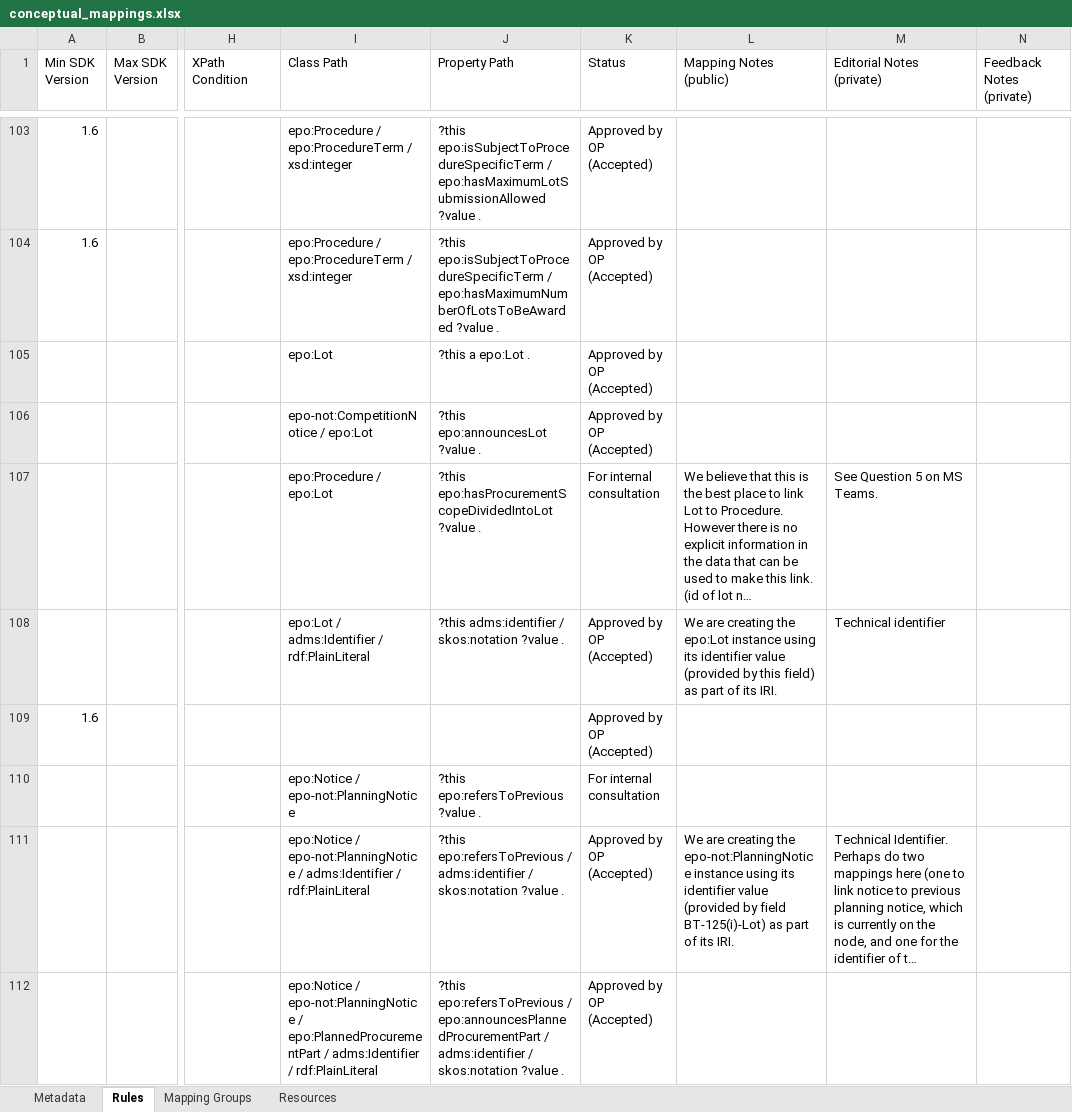
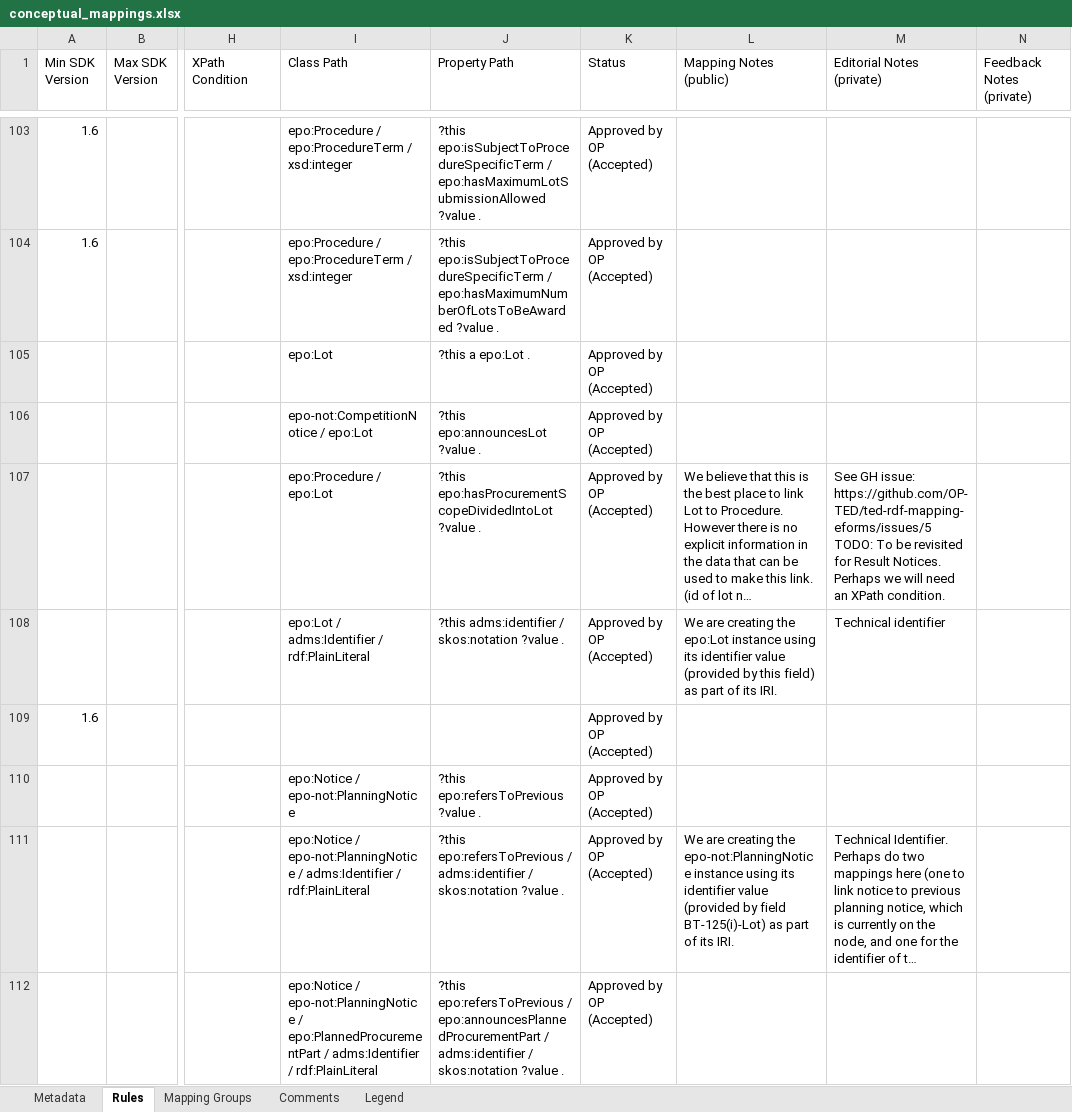
Before and after one commit to meaningfy-ws/eforms-mapping-artefacts, an Excel workbook: mappings/package_cn_v1.9_minimal/transformation/conceptual_mappings.xlsx, sheet Rules, drawn as a sheet; only a part is shown, gaps mark what is left out; long unchanged cells end in …; values as stored, in another font and other column widths than the file's, no cell formats; charts and pictures and conditional formats not drawn; ↵ is a line break in a cell; the diff covers the shown part only; the diff names each change by its address in the sheet, - before the commit and + after, or states it on an @@ line.

```diff
--- a/mappings/package_cn_v1.9_minimal/transformation/conceptual_mappings.xlsx (sheet Rules)
+++ b/mappings/package_cn_v1.9_minimal/transformation/conceptual_mappings.xlsx (sheet Rules)
@@ sheet tab hidden: Resources @@
+sheet tab: Comments
+sheet tab: Legend
-K107 (Status): For internal consultation
+K107 (Status): Approved by OP (Accepted)
-M107 (Editorial Notes (private)): See Question 5 on MS Teams.
+M107 (Editorial Notes (private)): See GH issue: https://github.com/OP-TED/ted-rdf-mapping-eforms/issues/5 ↵ TODO: To be revisited for Result Notices. Perhaps we will need an XPath condition.
-K110 (Status): For internal consultation
+K110 (Status): Approved by OP (Accepted)
```
Also changed, not shown: 182 added rows, 5 removed rows and 156 edited cells elsewhere in this sheet, sheet Mapping Groups, sheet Metadata, cell formats, charts or pictures, src/transformation/conceptual_mappings.xlsx, 1 other file.
